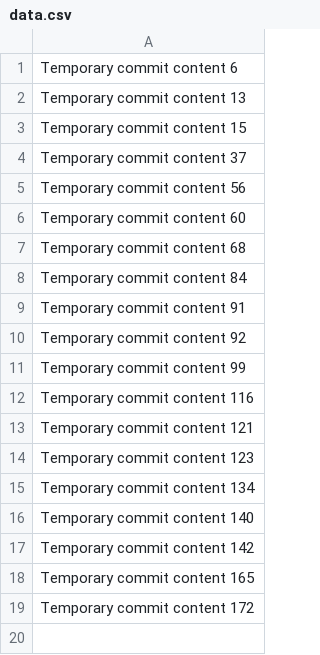
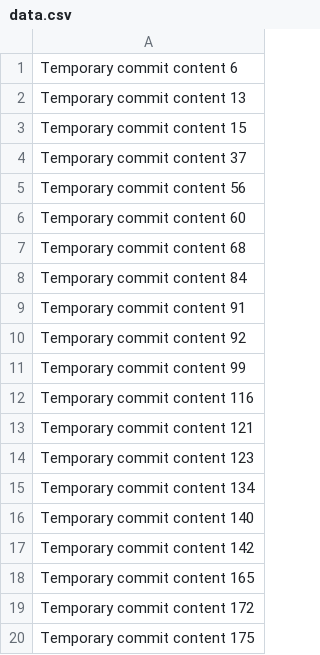
Before and after one commit to AoiAgent/DatabaseManager, a CSV file: data.csv, drawn as a sheet.

```diff
--- a/data.csv
+++ b/data.csv
@@ -19 +19,2 @@ Temporary commit content 165
 Temporary commit content 172
+Temporary commit content 175
```
